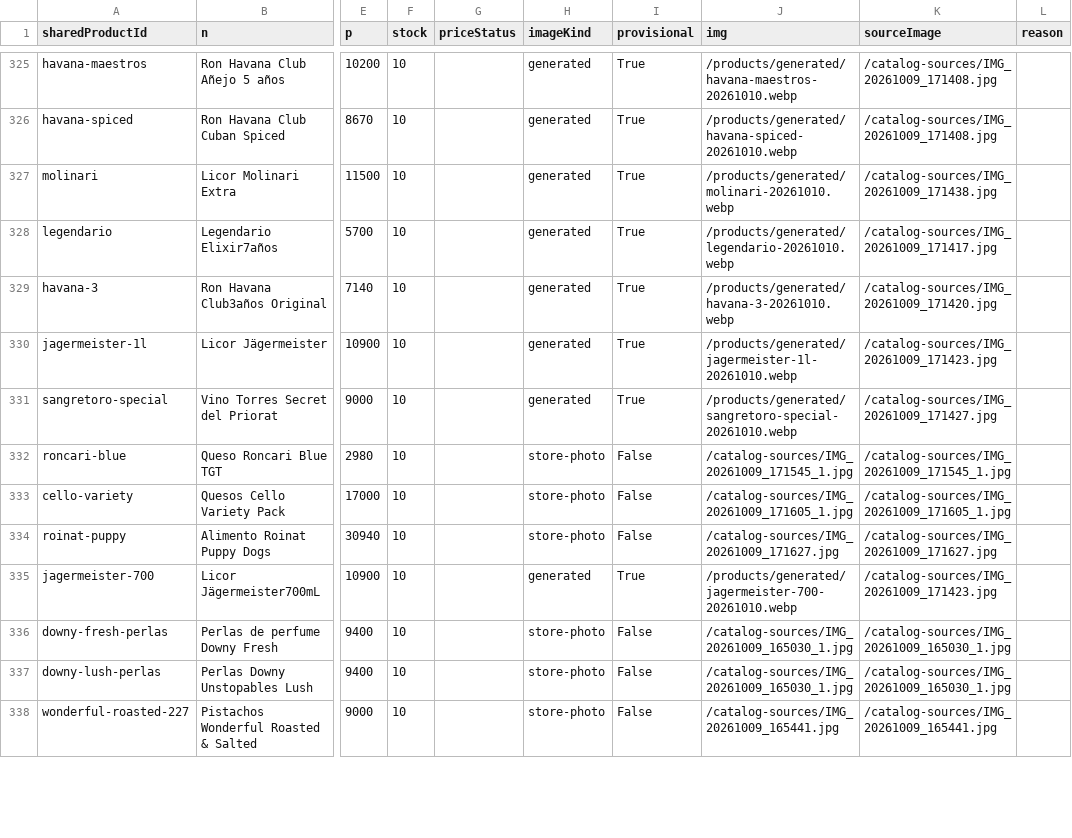
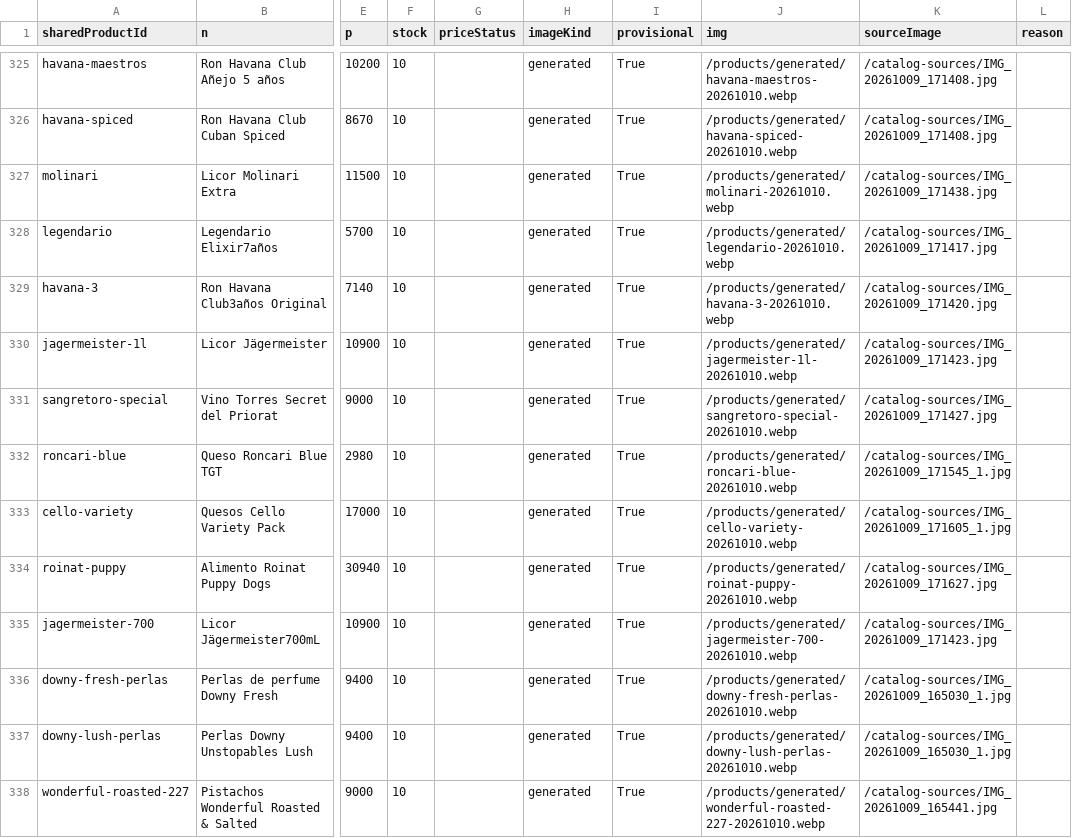
Before and after one commit to ernest196391/frutos-secos, a CSV file: docs/handoff/catalogo-completo.csv, drawn as a sheet; only a part is shown, gaps mark what is left out; the diff covers the shown part only; the diff names each change by its address in the sheet, - before the commit and + after, or states it on an @@ line.

```diff
--- a/docs/handoff/catalogo-completo.csv
+++ b/docs/handoff/catalogo-completo.csv
-H332:H334 (imageKind): store-photo
+H332:H334 (imageKind): generated
-I332:I334 (provisional): False
+I332:I334 (provisional): True
-J332 (img): /catalog-sources/IMG_20261009_171545_1.jpg
+J332 (img): /products/generated/roncari-blue-20261010.webp
-J333 (img): /catalog-sources/IMG_20261009_171605_1.jpg
+J333 (img): /products/generated/cello-variety-20261010.webp
-J334 (img): /catalog-sources/IMG_20261009_171627.jpg
+J334 (img): /products/generated/roinat-puppy-20261010.webp
-H336:H338 (imageKind): store-photo
+H336:H338 (imageKind): generated
-I336:I338 (provisional): False
+I336:I338 (provisional): True
-J336 (img): /catalog-sources/IMG_20261009_165030_1.jpg
+J336 (img): /products/generated/downy-fresh-perlas-20261010.webp
-J337 (img): /catalog-sources/IMG_20261009_165030_1.jpg
+J337 (img): /products/generated/downy-lush-perlas-20261010.webp
-J338 (img): /catalog-sources/IMG_20261009_165441.jpg
+J338 (img): /products/generated/wonderful-roasted-227-20261010.webp
```
Also changed, not shown: 18 edited cells elsewhere in this file, docs/handoff/imagenes-pendientes.csv, docs/handoff/imagenes-provisionales.csv, 20 other files.
